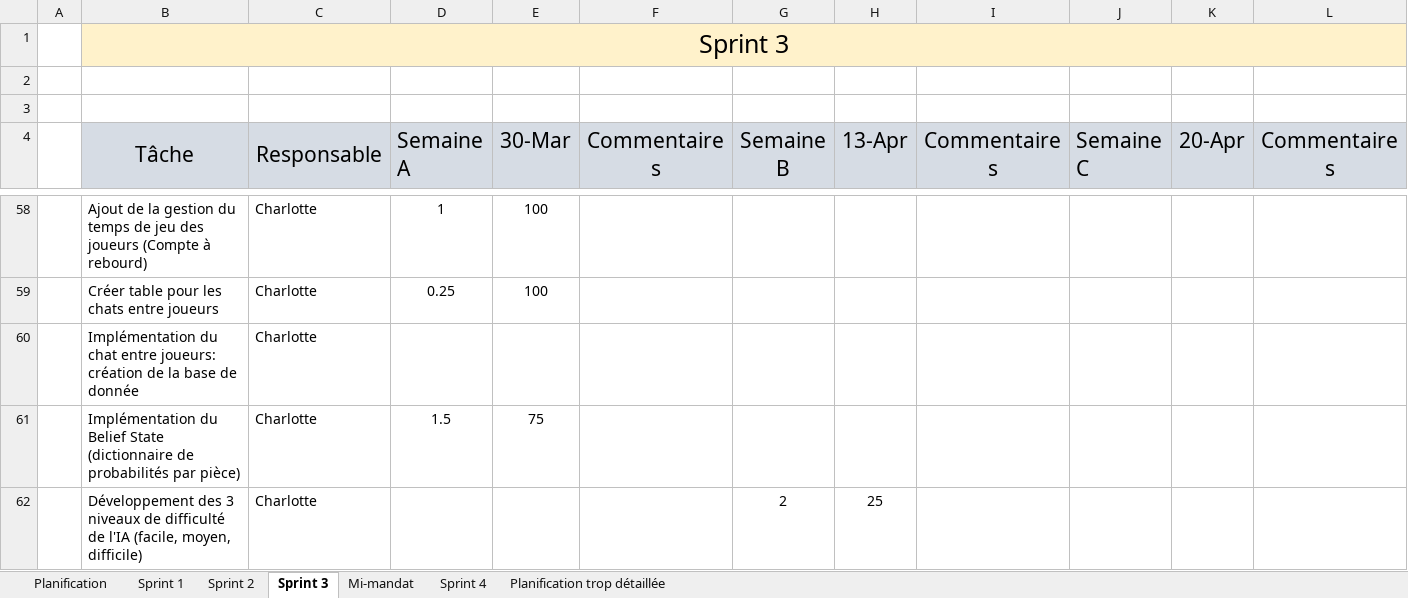
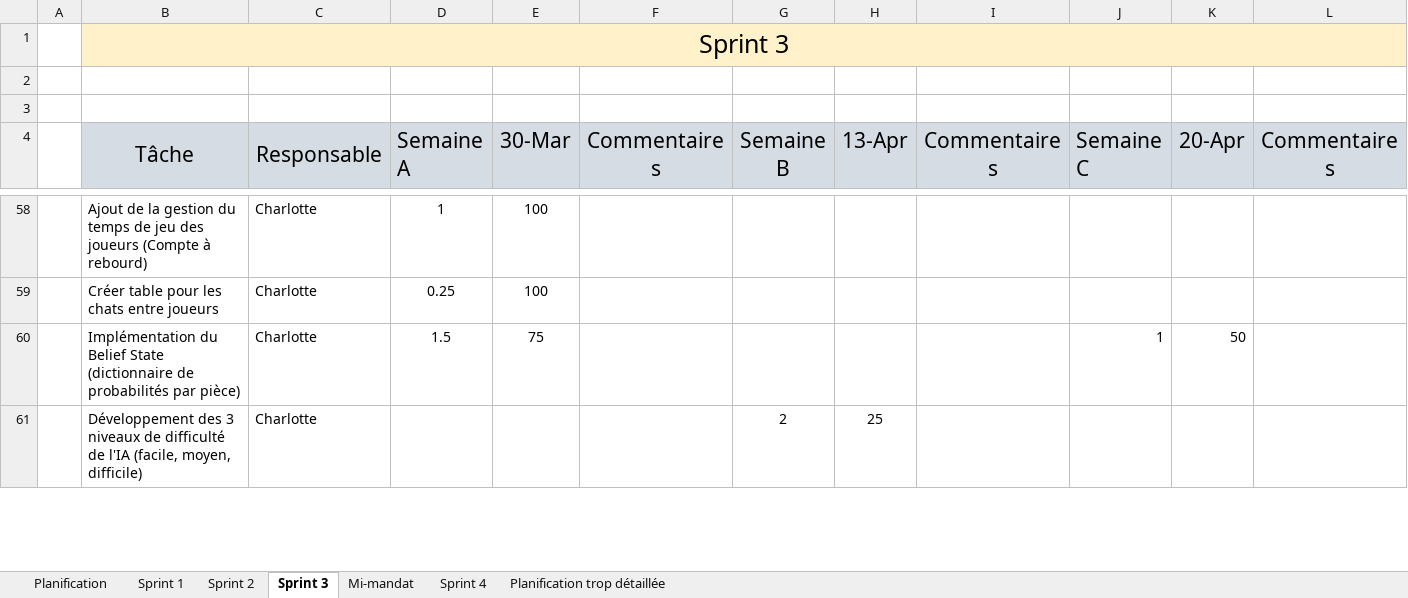
Before and after one commit to Icarium17/L-Attaque, an Excel workbook: doc/C61_-_Document_de_planification_L_Attaque.xlsx, sheet Sprint 3, drawn as a sheet; only a part is shown, gaps mark what is left out; values as stored, in another font and other column widths than the file's, no borders; conditional formats not drawn; removed rows and columns are numbered as before the commit, all else as after; the diff covers the shown part only; the diff names each change by its address in the sheet, - before the commit and + after, or states it on an @@ line.

Commit message:
Mise à jour planif

```diff
--- a/doc/C61_-_Document_de_planification_L_Attaque.xlsx (sheet Sprint 3)
+++ b/doc/C61_-_Document_de_planification_L_Attaque.xlsx (sheet Sprint 3)
-row 60:  | Implémentation du chat entre joueurs: création de la base de donnée | Charlotte
-J60 (Semaine C): (empty)
+J60 (Semaine C): 1
-K60 (20-Apr): (empty)
+K60 (20-Apr): 50
```
Also changed, not shown: 1 removed row and 4 edited cells elsewhere in this sheet.
